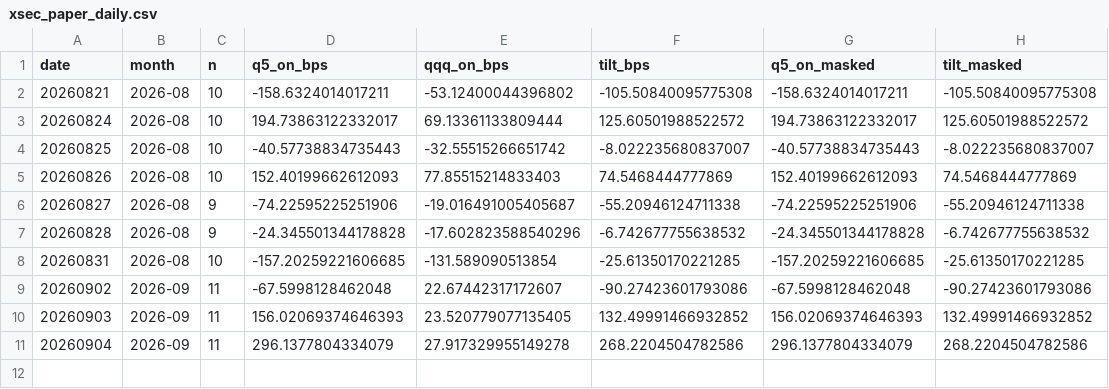
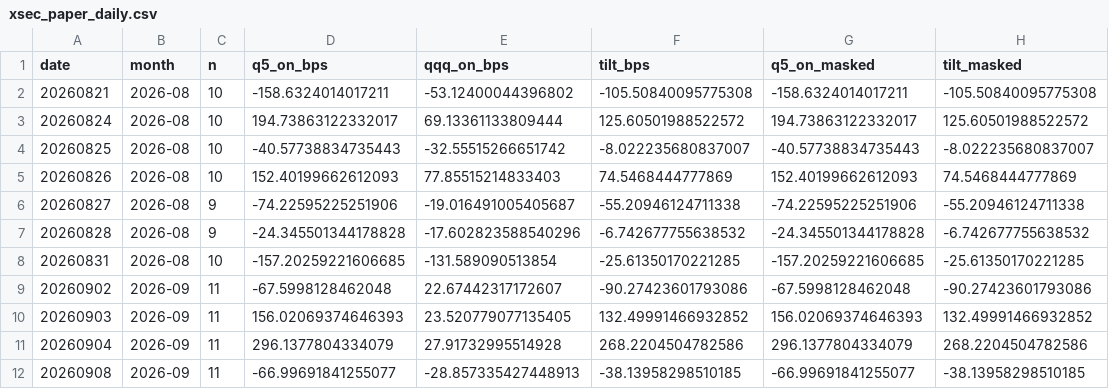
Before and after one commit to BDR-Pro/qqq-microstructure, a CSV file: reports/xsec_paper_daily.csv, drawn as a sheet.

```diff
--- a/reports/xsec_paper_daily.csv
+++ b/reports/xsec_paper_daily.csv
@@ -10,2 +10,3 @@ date,month,n,q5_on_bps,qqq_on_bps,tilt_bps,q5_on_masked,tilt_masked
 20260903,2026-09,11,156.02069374646393,23.520779077135405,132.49991466932852,156.02069374646393,132.49991466932852
-20260904,2026-09,11,296.1377804334079,27.917329955149278,268.2204504782586,296.1377804334079,268.2204504782586
+20260904,2026-09,11,296.1377804334079,27.91732995514928,268.2204504782586,296.1377804334079,268.2204504782586
+20260908,2026-09,11,-66.99691841255077,-28.857335427448913,-38.13958298510185,-66.99691841255077,-38.13958298510185
```
